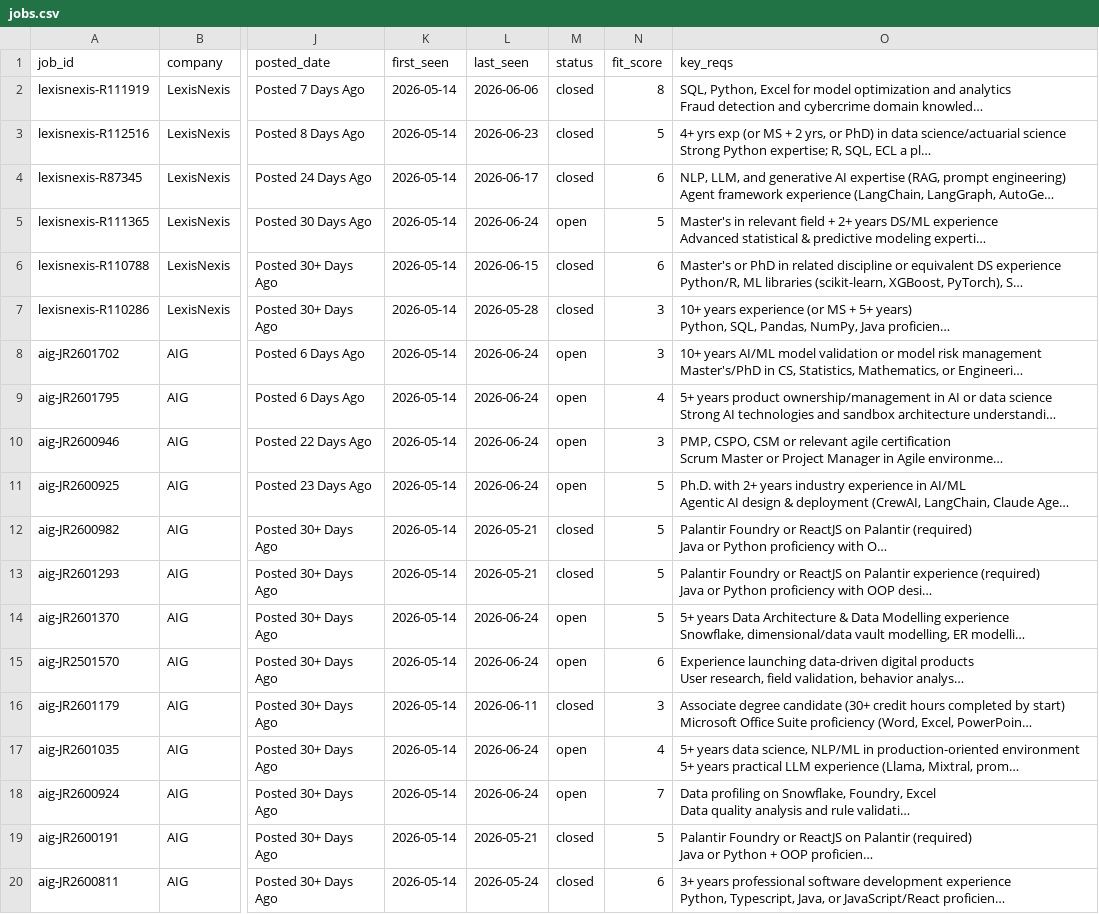
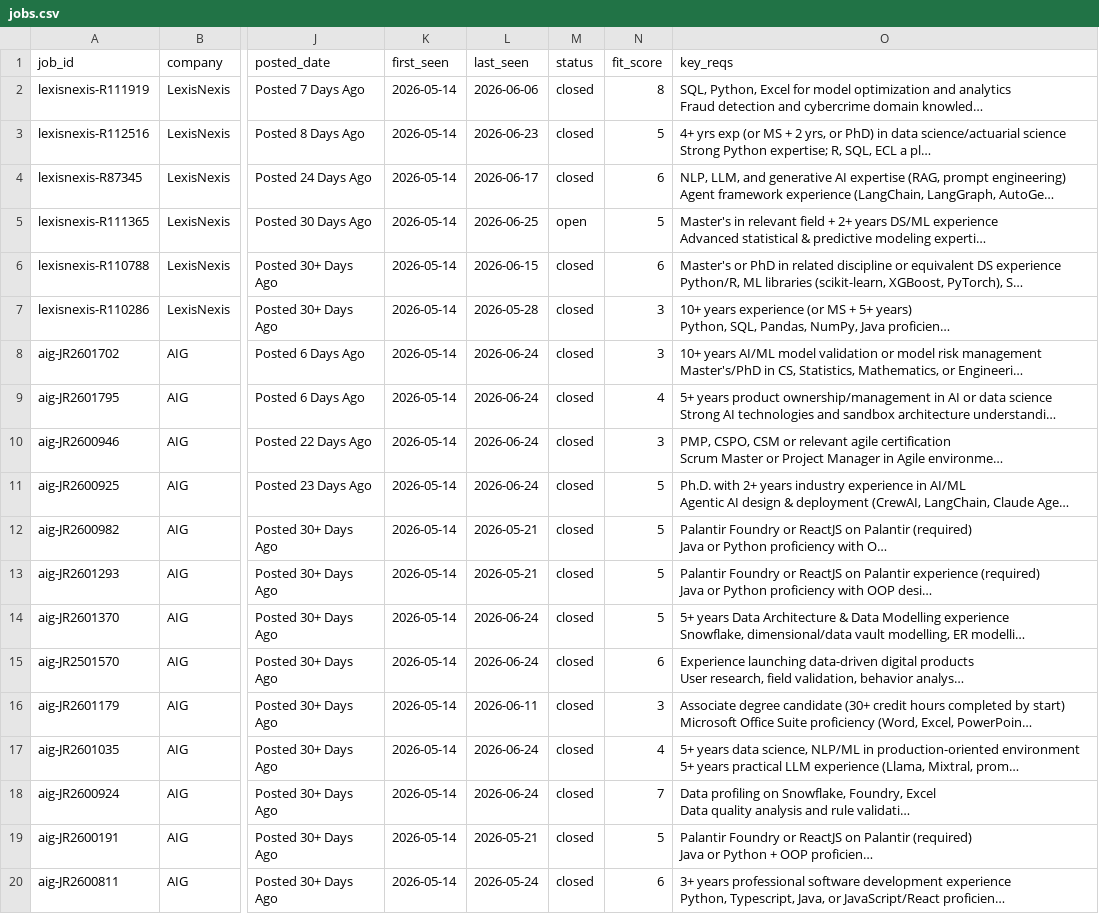
Before and after one commit to musicman35/job-search, a CSV file: data/jobs.csv, drawn as a sheet; only a part is shown, gaps mark what is left out; long unchanged cells end in …; the diff covers the shown part only; the diff names each change by its address in the sheet, - before the commit and + after, or states it on an @@ line.

```diff
--- a/data/jobs.csv
+++ b/data/jobs.csv
-L5 (last_seen): 2026-06-24
+L5 (last_seen): 2026-06-25
-M8:M11 (status): open
+M8:M11 (status): closed
-M14:M15 (status): open
+M14:M15 (status): closed
-M17:M18 (status): open
+M17:M18 (status): closed
```
Also changed, not shown: 44 edited cells elsewhere in this file.
